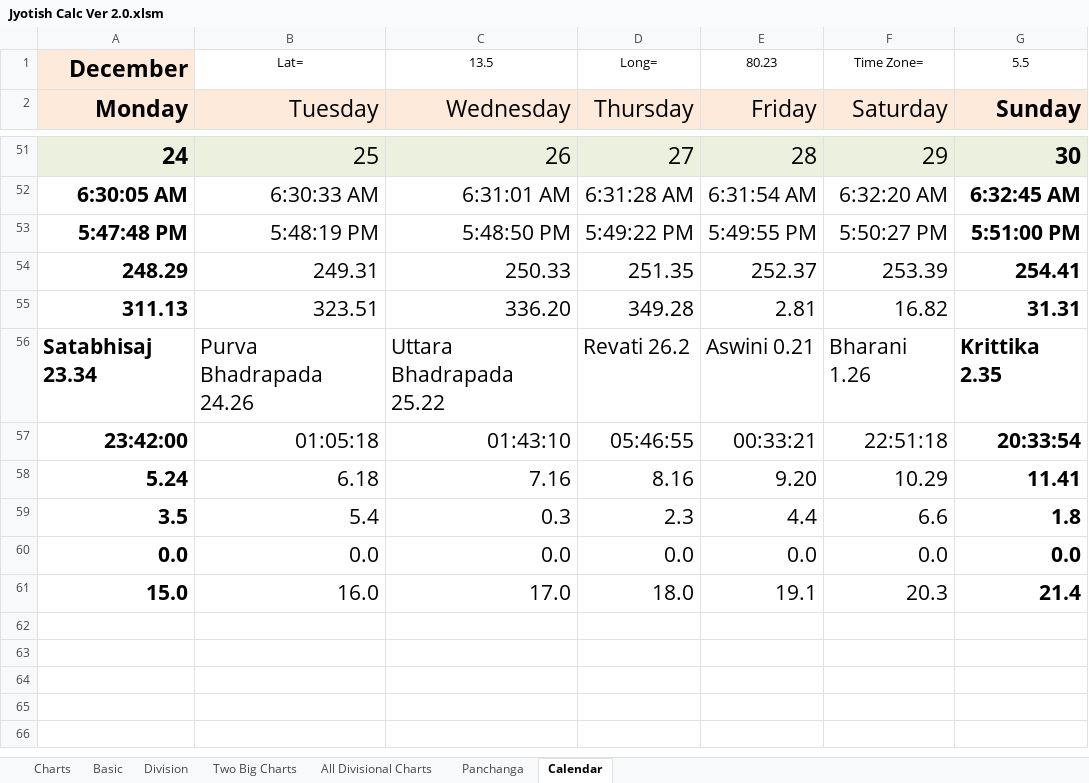
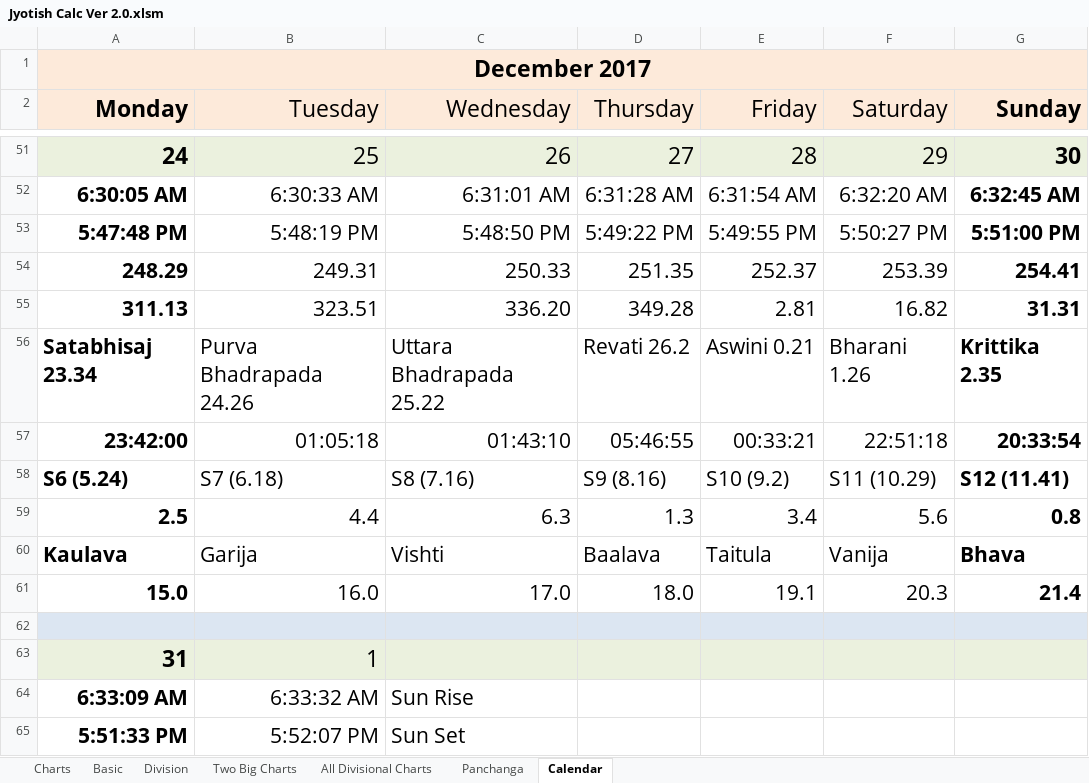
Before and after one commit to SanjayPrabhakaran/JyotishCalc, an Excel workbook: Jyotish Calc Ver 2.0.xlsm, sheet Calendar, drawn as a sheet; only a part is shown, gaps mark what is left out; values as stored, in another font and other column widths than the file's, no borders; removed rows and columns are numbered as before the commit, all else as after; the diff covers the shown part only; the diff names each change by its address in the sheet, - before the commit and + after, or states it on an @@ line.

```diff
--- a/Jyotish Calc Ver 2.0.xlsm (sheet Calendar)
+++ b/Jyotish Calc Ver 2.0.xlsm (sheet Calendar)
-row 1: December | Lat= | 13.5 | Long= | 80.23 | Time Zone= | 5.5
+row 1: December 2017
-row 58: 5.24 | 6.18 | 7.16 | 8.16 | 9.20 | 10.29 | 11.41
-row 59: 3.5 | 5.4 | 0.3 | 2.3 | 4.4 | 6.6 | 1.8
-row 60: 0.0 | 0.0 | 0.0 | 0.0 | 0.0 | 0.0 | 0.0
+row 58: S6 (5.24) | S7 (6.18) | S8 (7.16) | S9 (8.16) | S10 (9.2) | S11 (10.29) | S12 (11.41)
+row 59: 2.5 | 4.4 | 6.3 | 1.3 | 3.4 | 5.6 | 0.8
+row 60: Kaulava | Garija | Vishti | Baalava | Taitula | Vanija | Bhava
+row 62: (empty)
+row 63: 31 | 1
+row 64: 6:33:09 AM | 6:33:32 AM | Sun Rise
+row 65: 5:51:33 PM | 5:52:07 PM | Sun Set
```
Also changed, not shown: 22 added rows and 12 removed rows elsewhere in this sheet, sheet Panchanga.
